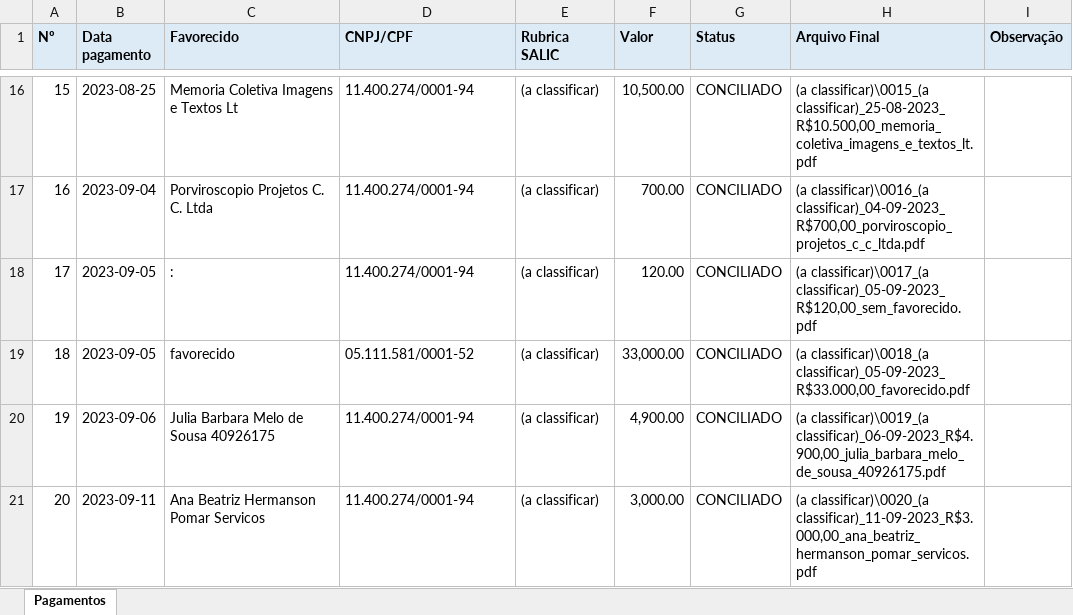
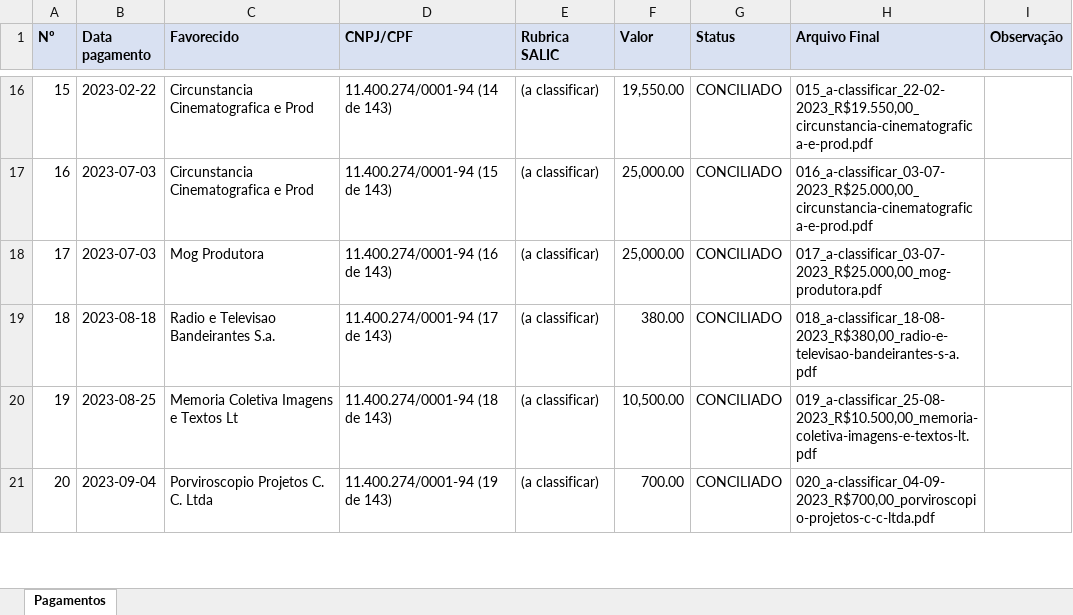
Before and after one commit to nefferwisley/rouanet-concilia-app, an Excel workbook: saida/planilha/planilha_corrigida.xlsx, sheet Pagamentos, drawn as a sheet; only a part is shown, gaps mark what is left out; values as stored, in another font and other column widths than the file's, no borders; the diff covers the shown part only; the diff names each change by its address in the sheet, - before the commit and + after, or states it on an @@ line.

Commit message:
feat(motor): pipeline alinhado ao formato lista do cruzamento (task 003)
- cruzamento.py: main() agora grava o MESMO schema em lista que
  gerar_cruzamento.py (conversor _para_linhas do dict em-memória);
  cruzamento_em_memoria (API) inalterado.
- gerar_resumo.py: consome a lista (status por linha) em vez do dict;
  batimento OK: R\$ 884.735,43 nas três origens, 96,1% conciliação.
- gerar_planilha.py: já em lista; regenara xlsx + planilha_linhas.json.
- Artefatos 1961 atualizados (185 linhas: 174 CONCILIADO, 7
  SEM-COMPROVANTE, 4 AMBIGUO).

```diff
--- a/saida/planilha/planilha_corrigida.xlsx (sheet Pagamentos)
+++ b/saida/planilha/planilha_corrigida.xlsx (sheet Pagamentos)
-B16 (Data pagamento): 2023-08-25
+B16 (Data pagamento): 2023-02-22
-C16 (Favorecido): Memoria Coletiva Imagens e Textos Lt
+C16 (Favorecido): Circunstancia Cinematografica e Prod
-D16 (CNPJ/CPF): 11.400.274/0001-94
+D16 (CNPJ/CPF): 11.400.274/0001-94 (14 de 143)
-F16 (Valor): 10,500.00
+F16 (Valor): 19,550.00
-H16 (Arquivo Final): (a classificar)\0015_(a classificar)_25-08-2023_R$10.500,00_memoria_coletiva_imagens_e_textos_lt.pdf
+H16 (Arquivo Final): 015_a-classificar_22-02-2023_R$19.550,00_circunstancia-cinematografica-e-prod.pdf
-B17 (Data pagamento): 2023-09-04
+B17 (Data pagamento): 2023-07-03
-C17 (Favorecido): Porviroscopio Projetos C. C. Ltda
+C17 (Favorecido): Circunstancia Cinematografica e Prod
-D17 (CNPJ/CPF): 11.400.274/0001-94
+D17 (CNPJ/CPF): 11.400.274/0001-94 (15 de 143)
-F17 (Valor): 700.00
+F17 (Valor): 25,000.00
-H17 (Arquivo Final): (a classificar)\0016_(a classificar)_04-09-2023_R$700,00_porviroscopio_projetos_c_c_ltda.pdf
+H17 (Arquivo Final): 016_a-classificar_03-07-2023_R$25.000,00_circunstancia-cinematografica-e-prod.pdf
-B18 (Data pagamento): 2023-09-05
+B18 (Data pagamento): 2023-07-03
-C18 (Favorecido): :
+C18 (Favorecido): Mog Produtora
-D18 (CNPJ/CPF): 11.400.274/0001-94
+D18 (CNPJ/CPF): 11.400.274/0001-94 (16 de 143)
-F18 (Valor): 120.00
+F18 (Valor): 25,000.00
-H18 (Arquivo Final): (a classificar)\0017_(a classificar)_05-09-2023_R$120,00_sem_favorecido.pdf
+H18 (Arquivo Final): 017_a-classificar_03-07-2023_R$25.000,00_mog-produtora.pdf
-B19 (Data pagamento): 2023-09-05
+B19 (Data pagamento): 2023-08-18
-C19 (Favorecido): favorecido
+C19 (Favorecido): Radio e Televisao Bandeirantes S.a.
-D19 (CNPJ/CPF): 05.111.581/0001-52
+D19 (CNPJ/CPF): 11.400.274/0001-94 (17 de 143)
-F19 (Valor): 33,000.00
+F19 (Valor): 380.00
-H19 (Arquivo Final): (a classificar)\0018_(a classificar)_05-09-2023_R$33.000,00_favorecido.pdf
+H19 (Arquivo Final): 018_a-classificar_18-08-2023_R$380,00_radio-e-televisao-bandeirantes-s-a.pdf
-B20 (Data pagamento): 2023-09-06
+B20 (Data pagamento): 2023-08-25
-C20 (Favorecido): Julia Barbara Melo de Sousa 40926175
+C20 (Favorecido): Memoria Coletiva Imagens e Textos Lt
-D20 (CNPJ/CPF): 11.400.274/0001-94
+D20 (CNPJ/CPF): 11.400.274/0001-94 (18 de 143)
-F20 (Valor): 4,900.00
+F20 (Valor): 10,500.00
-H20 (Arquivo Final): (a classificar)\0019_(a classificar)_06-09-2023_R$4.900,00_julia_barbara_melo_de_sousa_40926175.pdf
+H20 (Arquivo Final): 019_a-classificar_25-08-2023_R$10.500,00_memoria-coletiva-imagens-e-textos-lt.pdf
-B21 (Data pagamento): 2023-09-11
+B21 (Data pagamento): 2023-09-04
-C21 (Favorecido): Ana Beatriz Hermanson Pomar Servicos
+C21 (Favorecido): Porviroscopio Projetos C. C. Ltda
-D21 (CNPJ/CPF): 11.400.274/0001-94
+D21 (CNPJ/CPF): 11.400.274/0001-94 (19 de 143)
-F21 (Valor): 3,000.00
+F21 (Valor): 700.00
-H21 (Arquivo Final): (a classificar)\0020_(a classificar)_11-09-2023_R$3.000,00_ana_beatriz_hermanson_pomar_servicos.pdf
+H21 (Arquivo Final): 020_a-classificar_04-09-2023_R$700,00_porviroscopio-projetos-c-c-ltda.pdf
```
Also changed, not shown: 916 edited cells elsewhere in this sheet, 6 other files.
